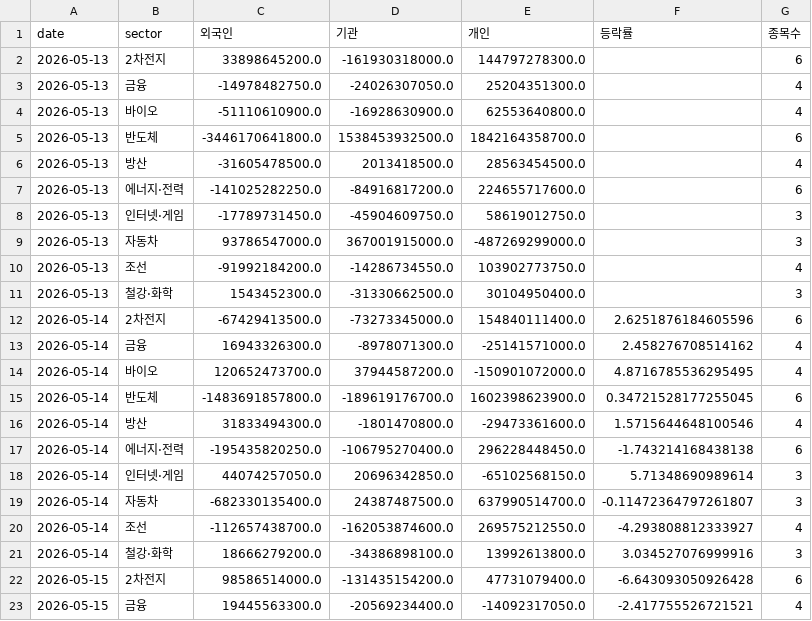
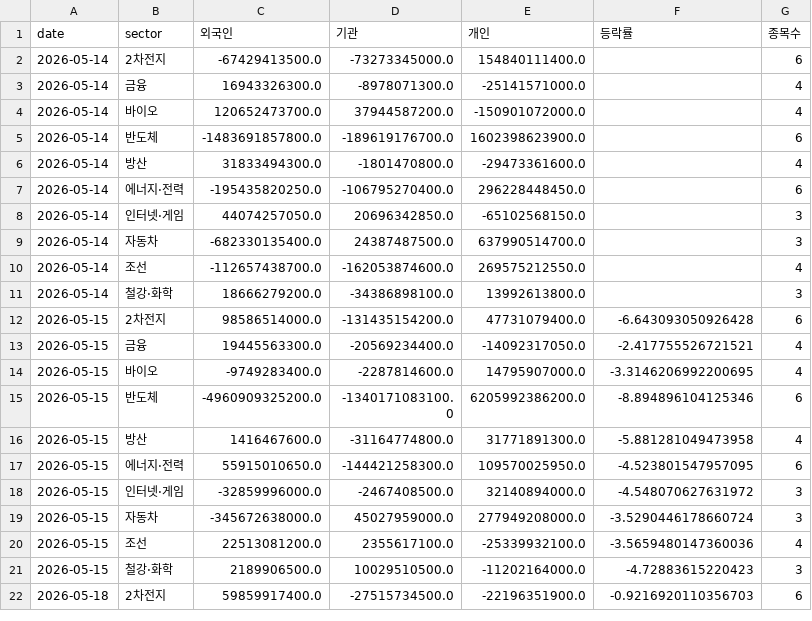
Before and after one commit to dobakinn-9/MKFlow, a CSV file: market-flow/data/kr/sector_flows.csv, drawn as a sheet; only a part is shown; the shorter side is filled out with more unchanged rows; the diff covers the shown part only.

```diff
--- a/market-flow/data/kr/sector_flows.csv
+++ b/market-flow/data/kr/sector_flows.csv
@@ -1,22 +1,12 @@
 date,sector,외국인,기관,개인,등락률,종목수
-2026-05-13,2차전지,33898645200.0,-161930318000.0,144797278300.0,,6
-2026-05-13,금융,-14978482750.0,-24026307050.0,25204351300.0,,4
-2026-05-13,바이오,-51110610900.0,-16928630900.0,62553640800.0,,4
-2026-05-13,반도체,-3446170641800.0,1538453932500.0,1842164358700.0,,6
-2026-05-13,방산,-31605478500.0,2013418500.0,28563454500.0,,4
-2026-05-13,에너지·전력,-141025282250.0,-84916817200.0,224655717600.0,,6
-2026-05-13,인터넷·게임,-17789731450.0,-45904609750.0,58619012750.0,,3
-2026-05-13,자동차,93786547000.0,367001915000.0,-487269299000.0,,3
-2026-05-13,조선,-91992184200.0,-14286734550.0,103902773750.0,,4
-2026-05-13,철강·화학,1543452300.0,-31330662500.0,30104950400.0,,3
-2026-05-14,2차전지,-67429413500.0,-73273345000.0,154840111400.0,2.6251876184605596,6
-2026-05-14,금융,16943326300.0,-8978071300.0,-25141571000.0,2.458276708514162,4
-2026-05-14,바이오,120652473700.0,37944587200.0,-150901072000.0,4.8716785536295495,4
-2026-05-14,반도체,-1483691857800.0,-189619176700.0,1602398623900.0,0.34721528177255045,6
-2026-05-14,방산,31833494300.0,-1801470800.0,-29473361600.0,1.5715644648100546,4
-2026-05-14,에너지·전력,-195435820250.0,-106795270400.0,296228448450.0,-1.743214168438138,6
-2026-05-14,인터넷·게임,44074257050.0,20696342850.0,-65102568150.0,5.71348690989614,3
-2026-05-14,자동차,-682330135400.0,24387487500.0,637990514700.0,-0.11472364797261807,3
-2026-05-14,조선,-112657438700.0,-162053874600.0,269575212550.0,-4.293808812333927,4
-2026-05-14,철강·화학,18666279200.0,-34386898100.0,13992613800.0,3.034527076999916,3
+2026-05-14,2차전지,-67429413500.0,-73273345000.0,154840111400.0,,6
+2026-05-14,금융,16943326300.0,-8978071300.0,-25141571000.0,,4
+2026-05-14,바이오,120652473700.0,37944587200.0,-150901072000.0,,4
+2026-05-14,반도체,-1483691857800.0,-189619176700.0,1602398623900.0,,6
+2026-05-14,방산,31833494300.0,-1801470800.0,-29473361600.0,,4
+2026-05-14,에너지·전력,-195435820250.0,-106795270400.0,296228448450.0,,6
+2026-05-14,인터넷·게임,44074257050.0,20696342850.0,-65102568150.0,,3
+2026-05-14,자동차,-682330135400.0,24387487500.0,637990514700.0,,3
+2026-05-14,조선,-112657438700.0,-162053874600.0,269575212550.0,,4
+2026-05-14,철강·화학,18666279200.0,-34386898100.0,13992613800.0,,3
 2026-05-15,2차전지,98586514000.0,-131435154200.0,47731079400.0,-6.643093050926428,6
```
Also changed, not shown: 10 added rows elsewhere in this file, market-flow/data/kr/breadth_ALL.csv, market-flow/data/kr/sectors.csv, 8 other files.
